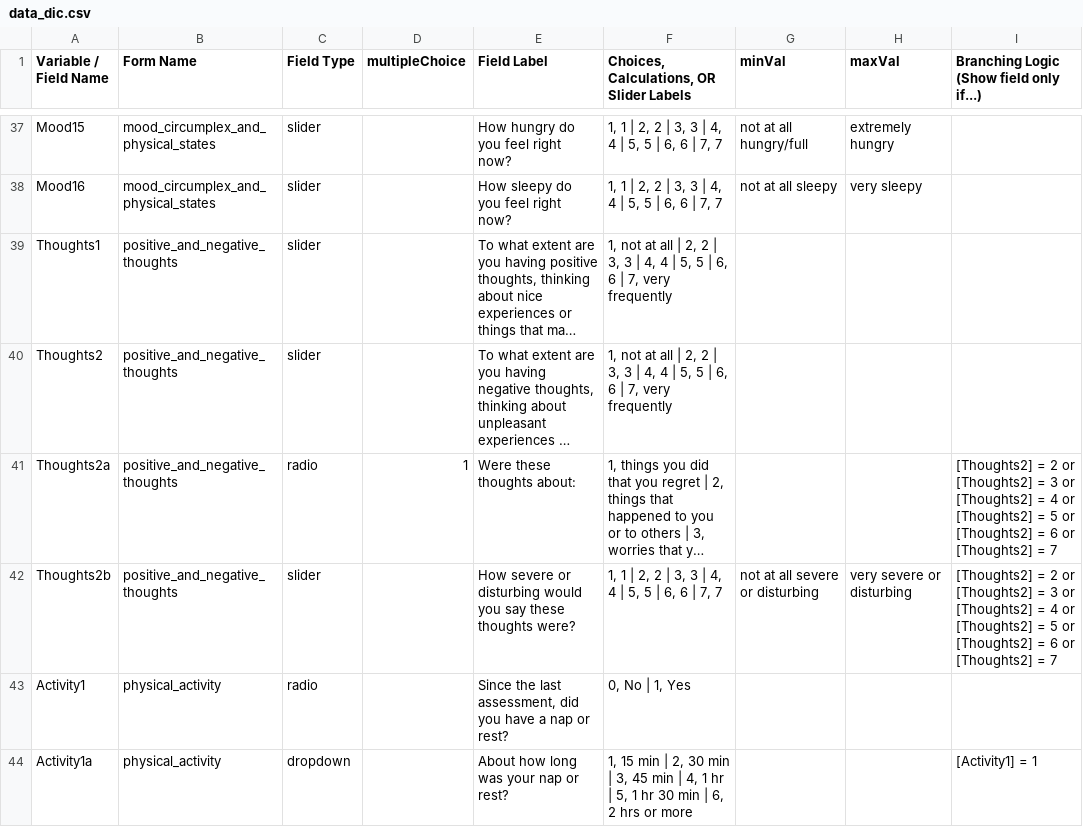
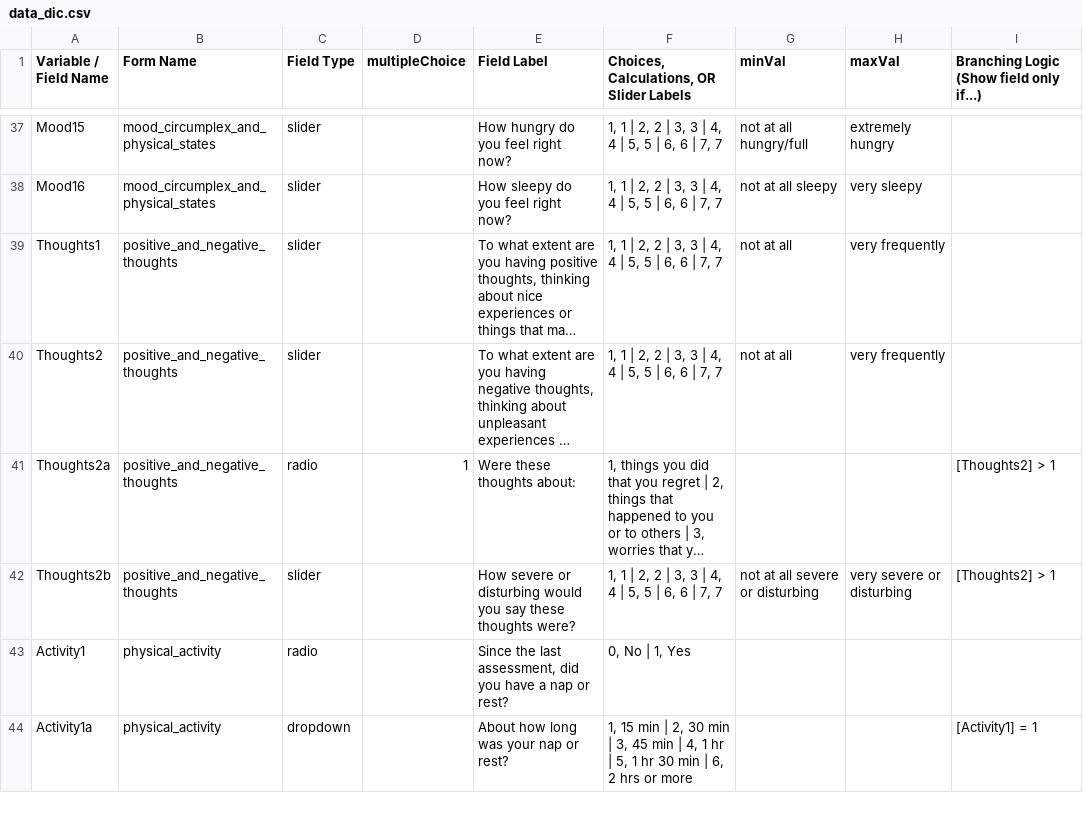
Before and after one commit to hotavocado/HBN_EMA_NIMH, a CSV file: data_dic.csv, drawn as a sheet; only a part is shown, gaps mark what is left out; long unchanged cells end in …; the diff names each change by its address in the sheet, - before the commit and + after, or states it on an @@ line.

Commit message:
thoughts acitivty: fix sliders and conditional logic

```diff
--- a/data_dic.csv
+++ b/data_dic.csv
-F39:F40: 1, not at all | 2, 2 | 3, 3 | 4, 4 | 5, 5 | 6, 6 | 7, very frequently
+F39:F40: 1, 1 | 2, 2 | 3, 3 | 4, 4 | 5, 5 | 6, 6 | 7, 7
-G39:G40 (minVal): (empty)
+G39:G40 (minVal): not at all
-H39:H40 (maxVal): (empty)
+H39:H40 (maxVal): very frequently
-I41:I42: [Thoughts2] = 2 or [Thoughts2] = 3 or [Thoughts2] = 4 or [Thoughts2] = 5 or [Thoughts2] = 6 or [Thoughts2] = 7
+I41:I42: [Thoughts2] > 1
```
Also changed, not shown: data_dic_noTR.csv, 4 other files.
